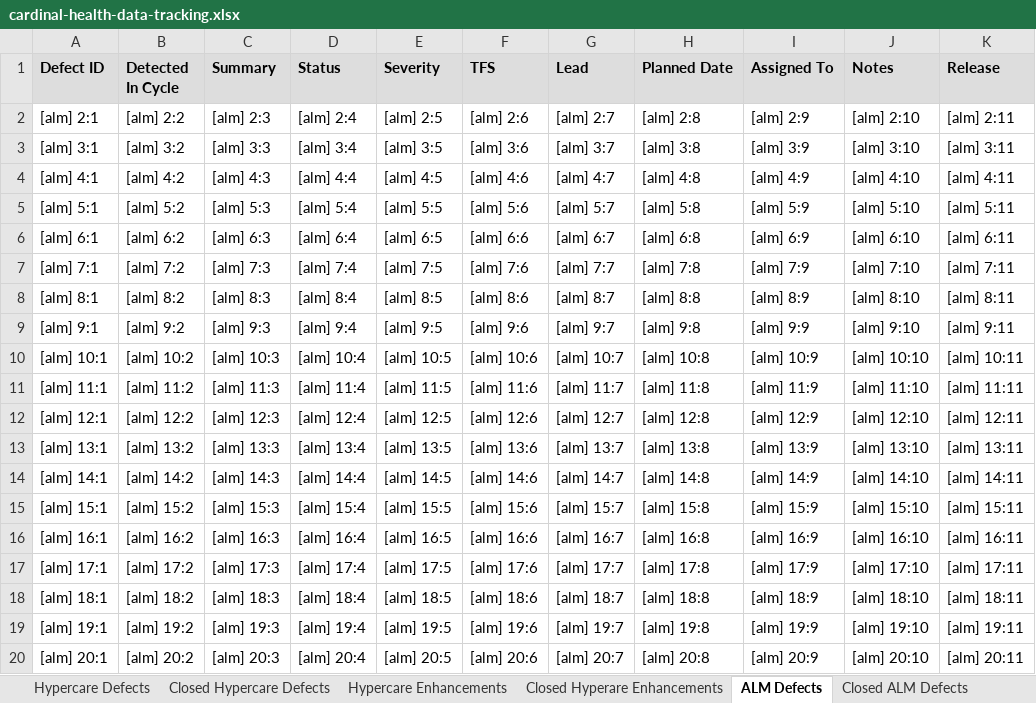
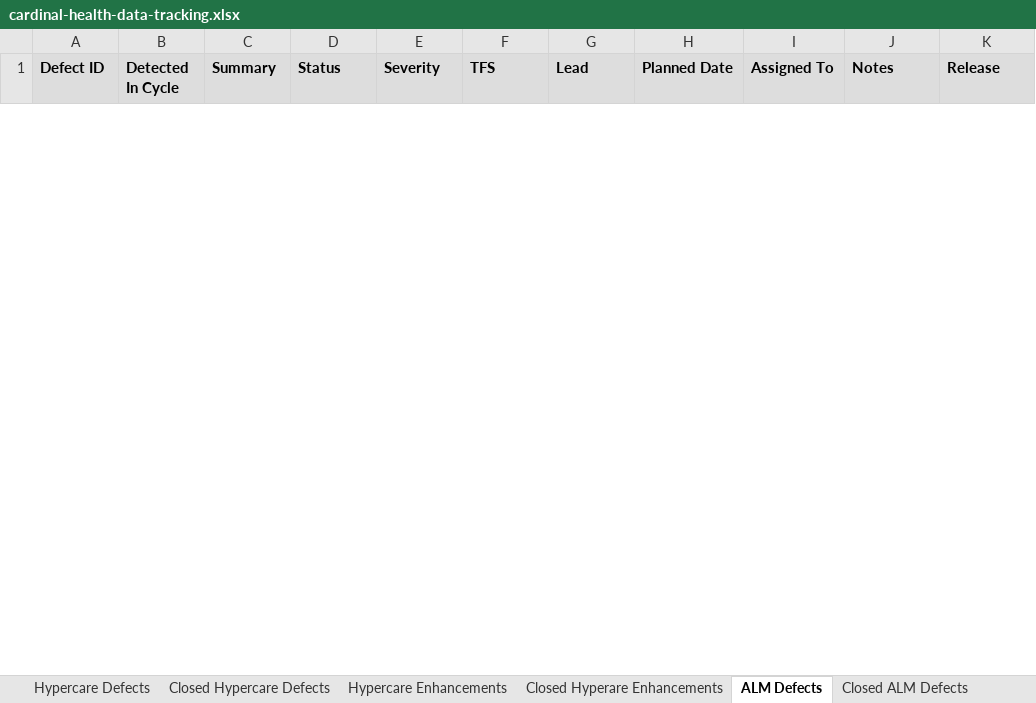
Before and after one commit to jezpakani/ExcelPY, an Excel workbook: cardinal-health-data-tracking.xlsx, sheet ALM Defects, drawn as a sheet; only a part is shown; values as stored, in another font and other column widths than the file's, no borders; removed rows and columns are numbered as before the commit, all else as after; the diff covers the shown part only; the diff names each change by its address in the sheet, - before the commit and + after, or states it on an @@ line.

```diff
--- a/cardinal-health-data-tracking.xlsx (sheet ALM Defects)
+++ b/cardinal-health-data-tracking.xlsx (sheet ALM Defects)
-row 2: [alm] 2:1 | [alm] 2:2 | [alm] 2:3 | [alm] 2:4 | [alm] 2:5 | [alm] 2:6 | [alm] 2:7 | [alm] 2:8 | [alm] 2:9 | [alm] 2:10 | [alm] 2:11
-row 3: [alm] 3:1 | [alm] 3:2 | [alm] 3:3 | [alm] 3:4 | [alm] 3:5 | [alm] 3:6 | [alm] 3:7 | [alm] 3:8 | [alm] 3:9 | [alm] 3:10 | [alm] 3:11
-row 4: [alm] 4:1 | [alm] 4:2 | [alm] 4:3 | [alm] 4:4 | [alm] 4:5 | [alm] 4:6 | [alm] 4:7 | [alm] 4:8 | [alm] 4:9 | [alm] 4:10 | [alm] 4:11
-row 5: [alm] 5:1 | [alm] 5:2 | [alm] 5:3 | [alm] 5:4 | [alm] 5:5 | [alm] 5:6 | [alm] 5:7 | [alm] 5:8 | [alm] 5:9 | [alm] 5:10 | [alm] 5:11
-row 6: [alm] 6:1 | [alm] 6:2 | [alm] 6:3 | [alm] 6:4 | [alm] 6:5 | [alm] 6:6 | [alm] 6:7 | [alm] 6:8 | [alm] 6:9 | [alm] 6:10 | [alm] 6:11
-row 7: [alm] 7:1 | [alm] 7:2 | [alm] 7:3 | [alm] 7:4 | [alm] 7:5 | [alm] 7:6 | [alm] 7:7 | [alm] 7:8 | [alm] 7:9 | [alm] 7:10 | [alm] 7:11
-row 8: [alm] 8:1 | [alm] 8:2 | [alm] 8:3 | [alm] 8:4 | [alm] 8:5 | [alm] 8:6 | [alm] 8:7 | [alm] 8:8 | [alm] 8:9 | [alm] 8:10 | [alm] 8:11
-row 9: [alm] 9:1 | [alm] 9:2 | [alm] 9:3 | [alm] 9:4 | [alm] 9:5 | [alm] 9:6 | [alm] 9:7 | [alm] 9:8 | [alm] 9:9 | [alm] 9:10 | [alm] 9:11
-row 10: [alm] 10:1 | [alm] 10:2 | [alm] 10:3 | [alm] 10:4 | [alm] 10:5 | [alm] 10:6 | [alm] 10:7 | [alm] 10:8 | [alm] 10:9 | [alm] 10:10 | [alm] 10:11
-row 11: [alm] 11:1 | [alm] 11:2 | [alm] 11:3 | [alm] 11:4 | [alm] 11:5 | [alm] 11:6 | [alm] 11:7 | [alm] 11:8 | [alm] 11:9 | [alm] 11:10 | [alm] 11:11
-row 12: [alm] 12:1 | [alm] 12:2 | [alm] 12:3 | [alm] 12:4 | [alm] 12:5 | [alm] 12:6 | [alm] 12:7 | [alm] 12:8 | [alm] 12:9 | [alm] 12:10 | [alm] 12:11
-row 13: [alm] 13:1 | [alm] 13:2 | [alm] 13:3 | [alm] 13:4 | [alm] 13:5 | [alm] 13:6 | [alm] 13:7 | [alm] 13:8 | [alm] 13:9 | [alm] 13:10 | [alm] 13:11
-row 14: [alm] 14:1 | [alm] 14:2 | [alm] 14:3 | [alm] 14:4 | [alm] 14:5 | [alm] 14:6 | [alm] 14:7 | [alm] 14:8 | [alm] 14:9 | [alm] 14:10 | [alm] 14:11
-row 15: [alm] 15:1 | [alm] 15:2 | [alm] 15:3 | [alm] 15:4 | [alm] 15:5 | [alm] 15:6 | [alm] 15:7 | [alm] 15:8 | [alm] 15:9 | [alm] 15:10 | [alm] 15:11
-row 16: [alm] 16:1 | [alm] 16:2 | [alm] 16:3 | [alm] 16:4 | [alm] 16:5 | [alm] 16:6 | [alm] 16:7 | [alm] 16:8 | [alm] 16:9 | [alm] 16:10 | [alm] 16:11
-row 17: [alm] 17:1 | [alm] 17:2 | [alm] 17:3 | [alm] 17:4 | [alm] 17:5 | [alm] 17:6 | [alm] 17:7 | [alm] 17:8 | [alm] 17:9 | [alm] 17:10 | [alm] 17:11
-row 18: [alm] 18:1 | [alm] 18:2 | [alm] 18:3 | [alm] 18:4 | [alm] 18:5 | [alm] 18:6 | [alm] 18:7 | [alm] 18:8 | [alm] 18:9 | [alm] 18:10 | [alm] 18:11
-row 19: [alm] 19:1 | [alm] 19:2 | [alm] 19:3 | [alm] 19:4 | [alm] 19:5 | [alm] 19:6 | [alm] 19:7 | [alm] 19:8 | [alm] 19:9 | [alm] 19:10 | [alm] 19:11
-row 20: [alm] 20:1 | [alm] 20:2 | [alm] 20:3 | [alm] 20:4 | [alm] 20:5 | [alm] 20:6 | [alm] 20:7 | [alm] 20:8 | [alm] 20:9 | [alm] 20:10 | [alm] 20:11
```
Also changed, not shown: 49 added rows and 30 removed rows elsewhere in this sheet, sheet Hypercare Enhancements, sheet Hypercare Defects, sheet Hypercare Incidents, dump-alm.xlsx, dump-defects.xlsx, 3 other files.
